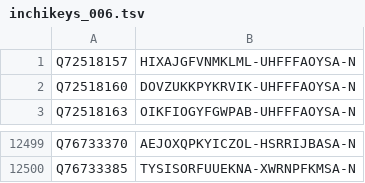
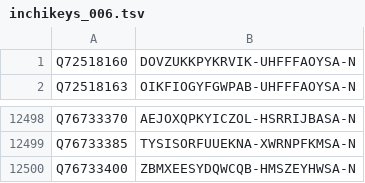
Before and after one commit to egonw/wikidata-chemistry, a TSV file: inchikeys/inchikeys_006.tsv, drawn as a sheet; only a part is shown, gaps mark what is left out; removed rows and columns are numbered as before the commit, all else as after; the diff names each change by its address in the sheet, - before the commit and + after, or states it on an @@ line.

```diff
--- a/inchikeys/inchikeys_006.tsv
+++ b/inchikeys/inchikeys_006.tsv
-row 1: Q72518157 | HIXAJGFVNMKLML-UHFFFAOYSA-N
+row 12500: Q76733400 | ZBMXEESYDQWCQB-HMSZEYHWSA-N
```
Also changed, not shown: inchikeys/inchikeys_000.tsv, inchikeys/inchikeys_005.tsv, 29 other files.
